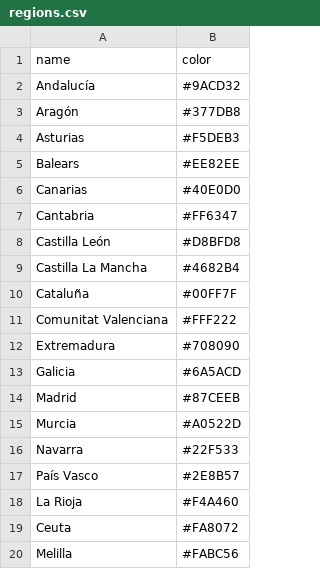
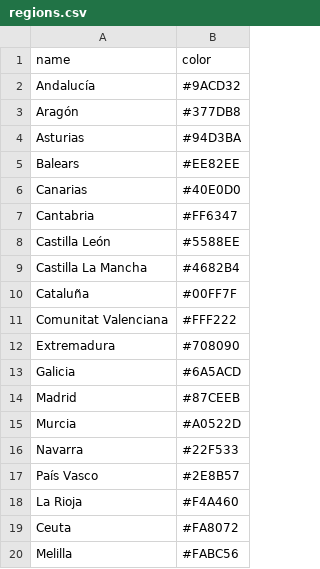
Before and after one commit to lfergon/populationspainmigration, a CSV file: regions.csv, drawn as a sheet.

Commit message:
Changes of chord color

```diff
--- a/regions.csv
+++ b/regions.csv
@@ -3,3 +3,3 @@ Andalucía,#9ACD32
 Aragón,#377DB8
-Asturias,#F5DEB3
+Asturias,#94D3BA
 Balears,#EE82EE
@@ -7,3 +7,3 @@ Canarias,#40E0D0
 Cantabria,#FF6347
-Castilla León,#D8BFD8
+Castilla León,#5588EE
 Castilla La Mancha,#4682B4
```
Also changed, not shown: 2 other files.
